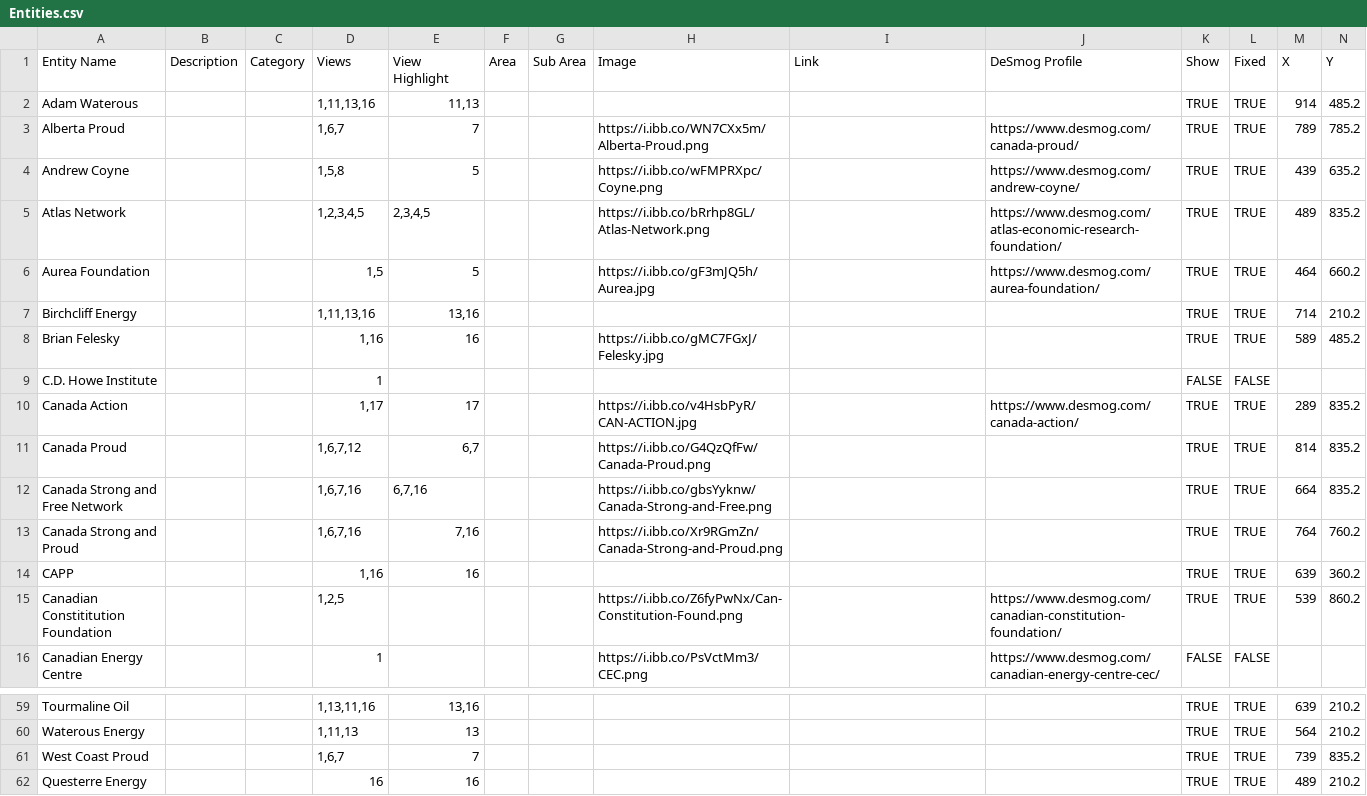
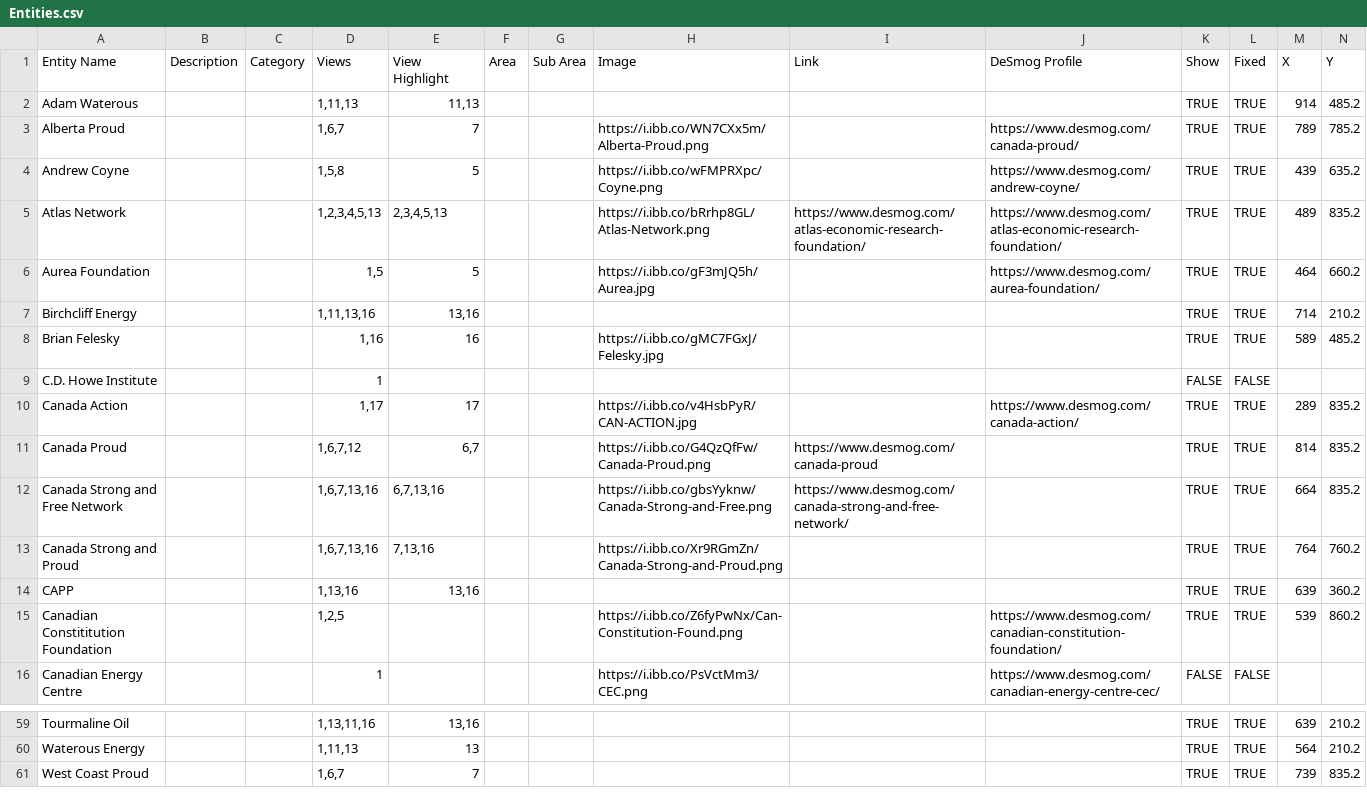
Before and after one commit to xStan89/MapperTool, a CSV file: data/Entities.csv, drawn as a sheet; only a part is shown, gaps mark what is left out; removed rows and columns are numbered as before the commit, all else as after; rows hold the shown columns only; the diff covers the shown part only; the diff names each change by its address in the sheet, - before the commit and + after, or states it on an @@ line.

Commit message:
Add files via upload

```diff
--- a/data/Entities.csv
+++ b/data/Entities.csv
-D2 (Views): 1,11,13,16
+D2 (Views): 1,11,13
-D5 (Views): 1,2,3,4,5
+D5 (Views): 1,2,3,4,5,13
-E5 (View Highlight): 2,3,4,5
+E5 (View Highlight): 2,3,4,5,13
-I5 (Link): (empty)
+I5 (Link): https://www.desmog.com/atlas-economic-research-foundation/
-I11 (Link): (empty)
+I11 (Link): https://www.desmog.com/canada-proud
-D12:D13 (Views): 1,6,7,16
+D12:D13 (Views): 1,6,7,13,16
-E12 (View Highlight): 6,7,16
+E12 (View Highlight): 6,7,13,16
-I12 (Link): (empty)
+I12 (Link): https://www.desmog.com/canada-strong-and-free-network/
-E13 (View Highlight): 7,16
+E13 (View Highlight): 7,13,16
-D14 (Views): 1,16
+D14 (Views): 1,13,16
-E14 (View Highlight): 16
+E14 (View Highlight): 13,16
-row 62: Questerre Energy |  |  | 16 | 16 |  |  |  |  |  | TRUE | TRUE | 489 | 210.2
```
Also changed, not shown: 1 added row, 1 removed row and 16 edited cells elsewhere in this file.
